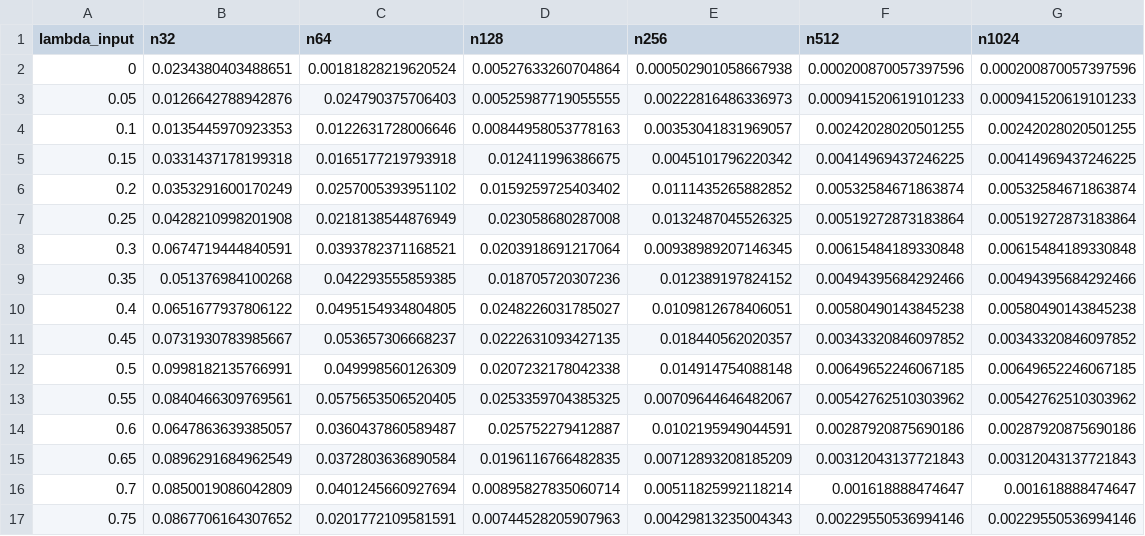
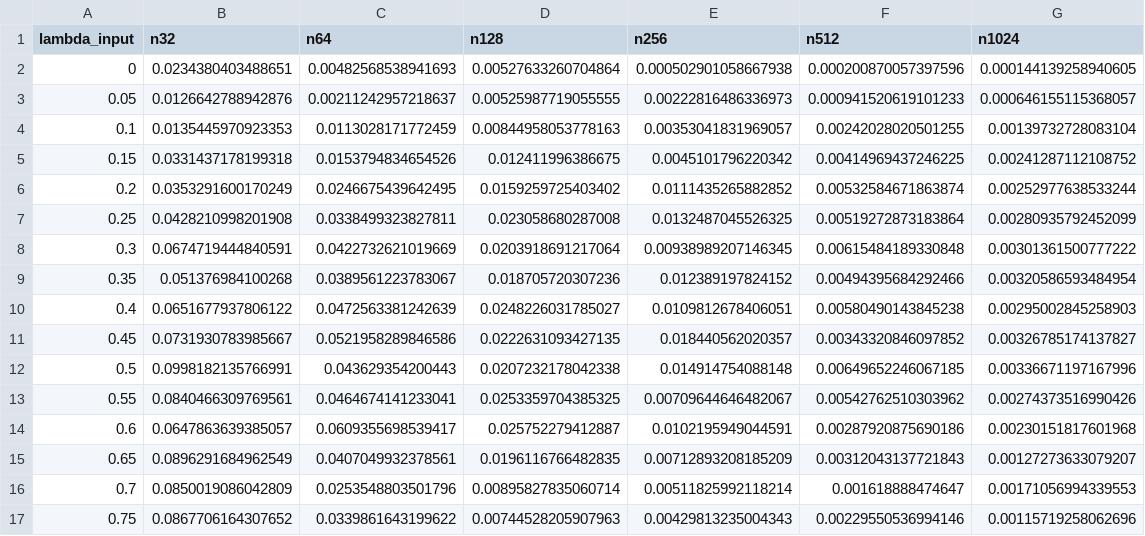
Before and after one commit to ebaken/2020-Adams_Baken_and_Collyer, a CSV file: Data_Analyses/Munged_Data/Lambda_est_vars.csv, drawn as a sheet; only a part is shown; the diff covers the shown part only.

```diff
--- a/Data_Analyses/Munged_Data/Lambda_est_vars.csv
+++ b/Data_Analyses/Munged_Data/Lambda_est_vars.csv
@@ -1,17 +1,17 @@
 "lambda_input","n32","n64","n128","n256","n512","n1024"
-0,0.0234380403488651,0.00181828219620524,0.00527633260704864,0.000502901058667938,0.000200870057397596,0.000200870057397596
-0.05,0.0126642788942876,0.024790375706403,0.00525987719055555,0.00222816486336973,0.000941520619101233,0.000941520619101233
-0.1,0.0135445970923353,0.0122631728006646,0.00844958053778163,0.00353041831969057,0.00242028020501255,0.00242028020501255
-0.15,0.0331437178199318,0.0165177219793918,0.012411996386675,0.0045101796220342,0.00414969437246225,0.00414969437246225
-0.2,0.0353291600170249,0.0257005393951102,0.0159259725403402,0.0111435265882852,0.00532584671863874,0.00532584671863874
-0.25,0.0428210998201908,0.0218138544876949,0.023058680287008,0.0132487045526325,0.00519272873183864,0.00519272873183864
-0.3,0.0674719444840591,0.0393782371168521,0.0203918691217064,0.00938989207146345,0.00615484189330848,0.00615484189330848
-0.35,0.051376984100268,0.042293555859385,0.018705720307236,0.012389197824152,0.00494395684292466,0.00494395684292466
-0.4,0.0651677937806122,0.0495154934804805,0.0248226031785027,0.0109812678406051,0.00580490143845238,0.00580490143845238
-0.45,0.0731930783985667,0.053657306668237,0.0222631093427135,0.018440562020357,0.00343320846097852,0.00343320846097852
-0.5,0.0998182135766991,0.049998560126309,0.0207232178042338,0.014914754088148,0.00649652246067185,0.00649652246067185
-0.55,0.0840466309769561,0.0575653506520405,0.0253359704385325,0.00709644646482067,0.00542762510303962,0.00542762510303962
-0.6,0.0647863639385057,0.0360437860589487,0.025752279412887,0.0102195949044591,0.00287920875690186,0.00287920875690186
-0.65,0.0896291684962549,0.0372803636890584,0.0196116766482835,0.00712893208185209,0.00312043137721843,0.00312043137721843
-0.7,0.0850019086042809,0.0401245660927694,0.00895827835060714,0.00511825992118214,0.001618888474647,0.001618888474647
-0.75,0.0867706164307652,0.0201772109581591,0.00744528205907963,0.00429813235004343,0.00229550536994146,0.00229550536994146
+0,0.0234380403488651,0.00482568538941693,0.00527633260704864,0.000502901058667938,0.000200870057397596,0.000144139258940605
+0.05,0.0126642788942876,0.00211242957218637,0.00525987719055555,0.00222816486336973,0.000941520619101233,0.000646155115368057
+0.1,0.0135445970923353,0.0113028171772459,0.00844958053778163,0.00353041831969057,0.00242028020501255,0.00139732728083104
+0.15,0.0331437178199318,0.0153794834654526,0.012411996386675,0.0045101796220342,0.00414969437246225,0.00241287112108752
+0.2,0.0353291600170249,0.0246675439642495,0.0159259725403402,0.0111435265882852,0.00532584671863874,0.00252977638533244
+0.25,0.0428210998201908,0.0338499323827811,0.023058680287008,0.0132487045526325,0.00519272873183864,0.00280935792452099
+0.3,0.0674719444840591,0.0422732621019669,0.0203918691217064,0.00938989207146345,0.00615484189330848,0.00301361500777222
+0.35,0.051376984100268,0.0389561223783067,0.018705720307236,0.012389197824152,0.00494395684292466,0.00320586593484954
+0.4,0.0651677937806122,0.0472563381242639,0.0248226031785027,0.0109812678406051,0.00580490143845238,0.00295002845258903
+0.45,0.0731930783985667,0.0521958289846586,0.0222631093427135,0.018440562020357,0.00343320846097852,0.00326785174137827
+0.5,0.0998182135766991,0.043629354200443,0.0207232178042338,0.014914754088148,0.00649652246067185,0.00336671197167996
+0.55,0.0840466309769561,0.0464674141233041,0.0253359704385325,0.00709644646482067,0.00542762510303962,0.00274373516990426
+0.6,0.0647863639385057,0.0609355698539417,0.025752279412887,0.0102195949044591,0.00287920875690186,0.00230151817601968
+0.65,0.0896291684962549,0.0407049932378561,0.0196116766482835,0.00712893208185209,0.00312043137721843,0.00127273633079207
+0.7,0.0850019086042809,0.0253548803501796,0.00895827835060714,0.00511825992118214,0.001618888474647,0.00171056994339553
+0.75,0.0867706164307652,0.0339861643199622,0.00744528205907963,0.00429813235004343,0.00229550536994146,0.00115719258062696
```
Also changed, not shown: 10 edited cells elsewhere in this file, Data_Analyses/Munged_Data/Kappa_Z_norm_ranges.csv, Data_Analyses/Munged_Data/Kappa_Z_norm_vars.csv, 9 other files.
